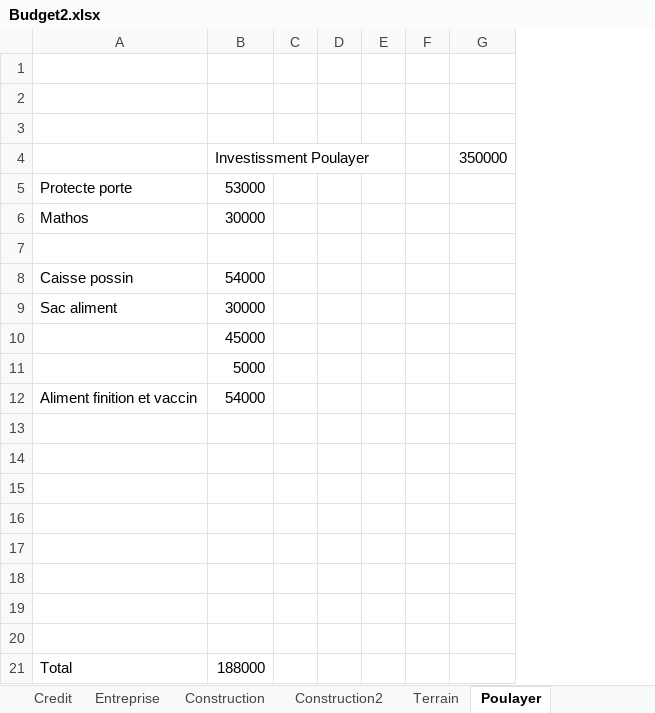
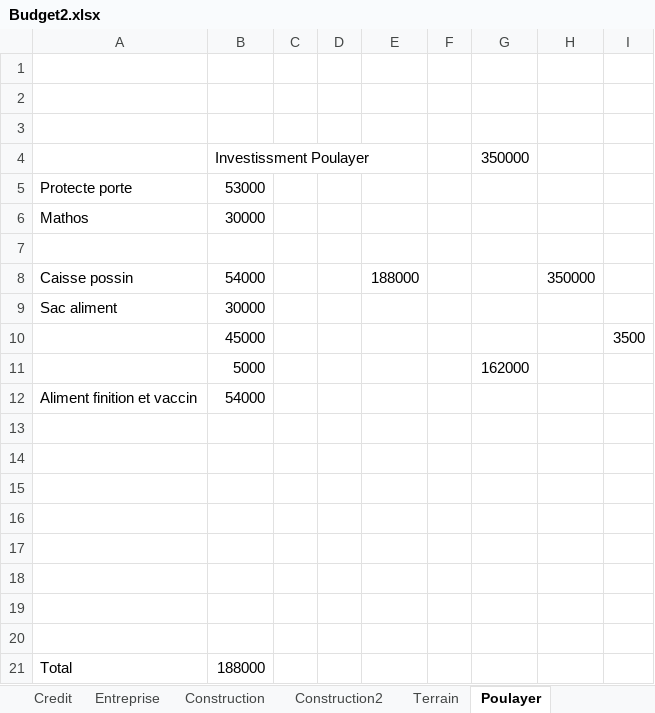
Before and after one commit to Aboudara/myDocs, an Excel workbook: Budget2.xlsx, sheet Poulayer, drawn as a sheet; values as stored, in another font and other column widths than the file's, no borders; removed rows and columns are numbered as before the commit, all else as after; the diff names each change by its address in the sheet, - before the commit and + after, or states it on an @@ line.

Commit message:
23112025

```diff
--- a/Budget2.xlsx (sheet Poulayer)
+++ b/Budget2.xlsx (sheet Poulayer)
-column E, empty
+column E, row 8: 188000
+column H, row 8: 350000
+column I, row 10: 3500
-G11: (empty)
+G11: 162000
```
Also changed, not shown: sheet Credit.
